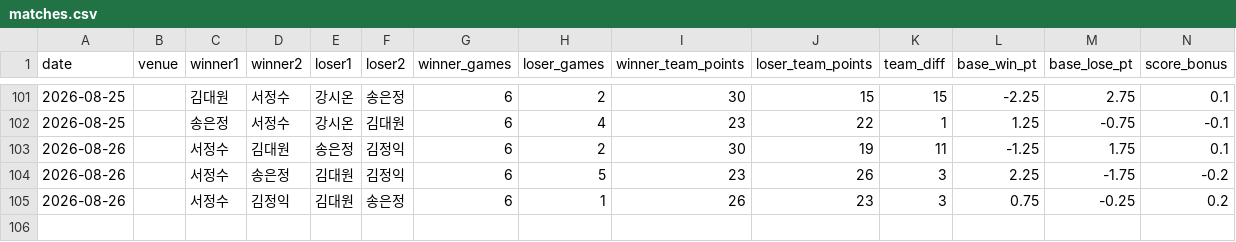
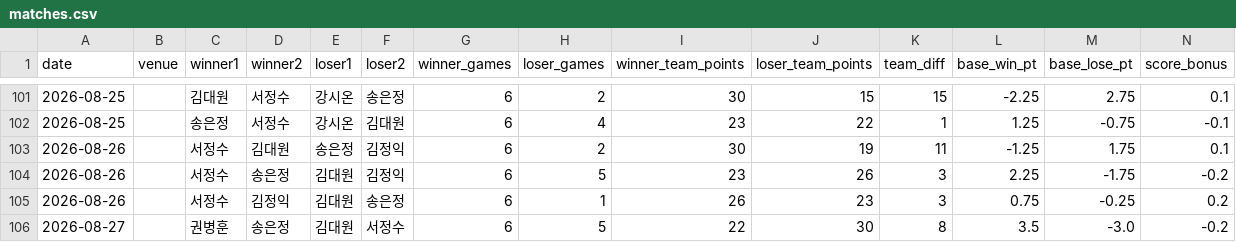
Before and after one commit to se0007se0007-dotcom/ranking_app, a CSV file: matches.csv, drawn as a sheet; only a part is shown, gaps mark what is left out; rows hold the shown columns only; the diff names each change by its address in the sheet, - before the commit and + after, or states it on an @@ line.

Commit message:
data: update matches.csv

```diff
--- a/matches.csv
+++ b/matches.csv
+row 106: 2026-08-27 |  | 권병훈 | 송은정 | 김대원 | 서정수 | 6 | 5 | 22 | 30 | 8 | 3.5 | -3.0 | -0.2
```
